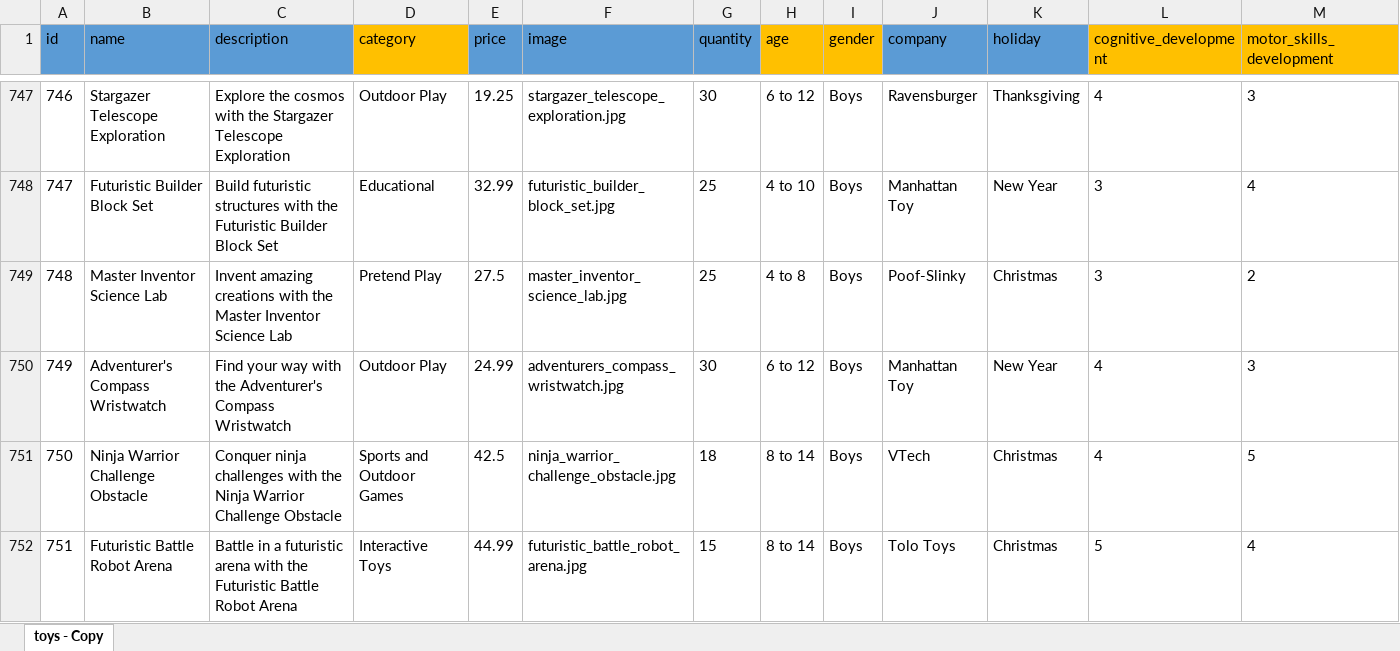
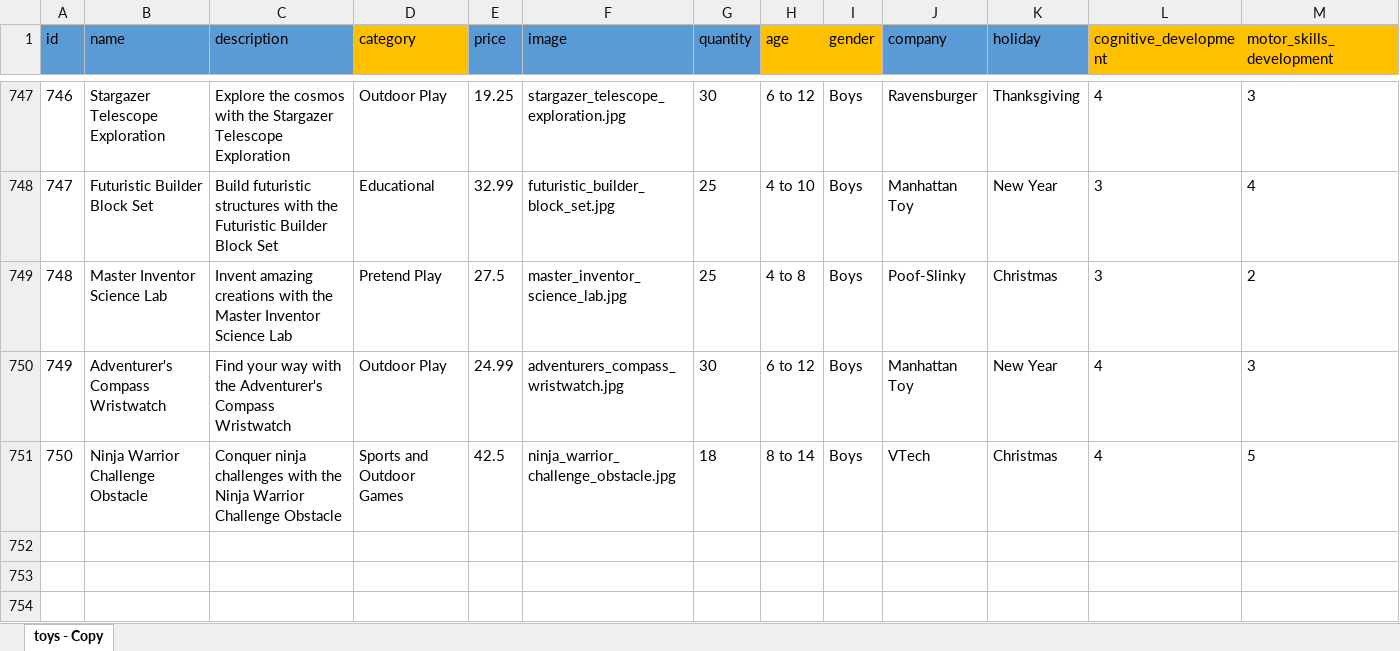
Before and after one commit to WalidBabi/LittleDreamers, an Excel workbook: LDDiagrams/toys.xlsx, sheet toys - Copy, drawn as a sheet; only a part is shown, gaps mark what is left out; values as stored, in another font and other column widths than the file's, no borders; rows hold the shown columns only; the diff names each change by its address in the sheet, - before the commit and + after, or states it on an @@ line.

```diff
--- a/LDDiagrams/toys.xlsx (sheet toys - Copy)
+++ b/LDDiagrams/toys.xlsx (sheet toys - Copy)
-row 752: 751 | Futuristic Battle Robot Arena | Battle in a futuristic arena with the Futuristic Battle Robot Arena | Interactive Toys | 44.99 | futuristic_battle_robot_arena.jpg | 15 | 8 to 14 | Boys | Tolo Toys | Christmas | 5 | 4
```
Also changed, not shown: 8 other files.
